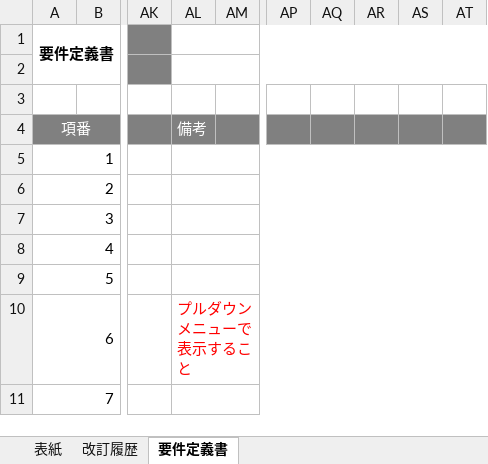
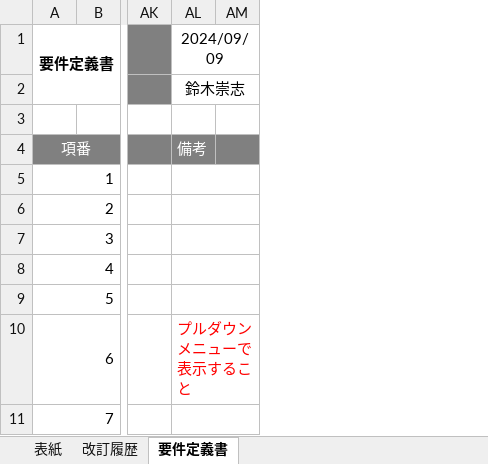
Before and after one commit to ta-suzuki007/develop, an Excel workbook: 000-要件定義/006-要件定義書.xlsx, sheet 要件定義書, drawn as a sheet; only a part is shown, gaps mark what is left out; values as stored, in another font and other column widths than the file's, no borders; the diff names each change by its address in the sheet, - before the commit and + after, or states it on an @@ line.

```diff
--- a/000-要件定義/006-要件定義書.xlsx (sheet 要件定義書)
+++ b/000-要件定義/006-要件定義書.xlsx (sheet 要件定義書)
-column AP, empty
-column AQ, empty
-column AR, empty
-column AS, empty
-column AT, empty
-AL1: (empty)
+AL1: 2024/09/09
-AL2 (2024/09/09): (empty)
+AL2 (2024/09/09): 鈴木崇志
```
Also changed, not shown: 010-外部設計/012-機能一覧.xlsx, 010-外部設計/013-1-画面一覧.xlsx, 8 other files.
